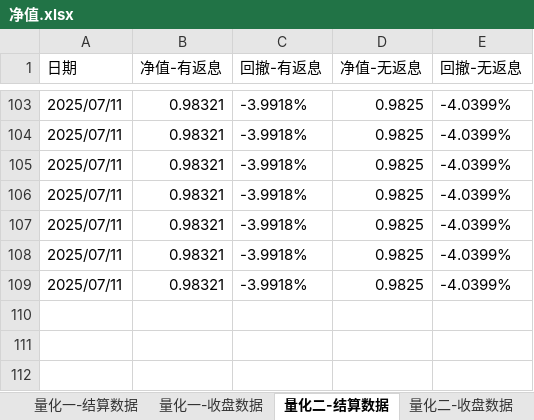
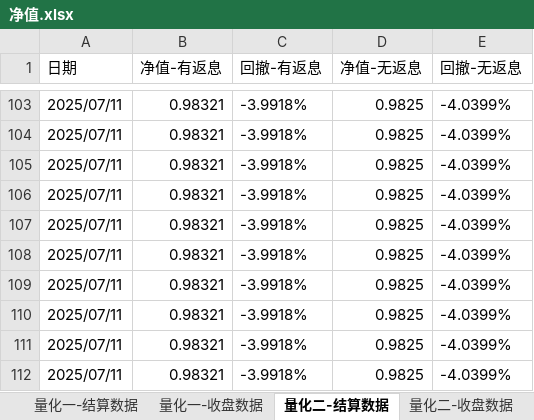
Before and after one commit to lishengze/python-study, an Excel workbook: template/7.11/净值.xlsx, sheet 量化二-结算数据, drawn as a sheet; only a part is shown, gaps mark what is left out; values as stored, in another font and other column widths than the file's, no borders; the diff names each change by its address in the sheet, - before the commit and + after, or states it on an @@ line.

```diff
--- a/template/7.11/净值.xlsx (sheet 量化二-结算数据)
+++ b/template/7.11/净值.xlsx (sheet 量化二-结算数据)
+row 110: 2025/07/11 | 0.98321 | -3.9918% | 0.9825 | -4.0399%
+row 111: 2025/07/11 | 0.98321 | -3.9918% | 0.9825 | -4.0399%
+row 112: 2025/07/11 | 0.98321 | -3.9918% | 0.9825 | -4.0399%
```
Also changed, not shown: sheet 量化二-收盘数据, sheet 量化一-收盘数据, sheet 量化一-结算数据, template/7.11/量化业务日报-2025-07-11.xlsx, 33 other files.
